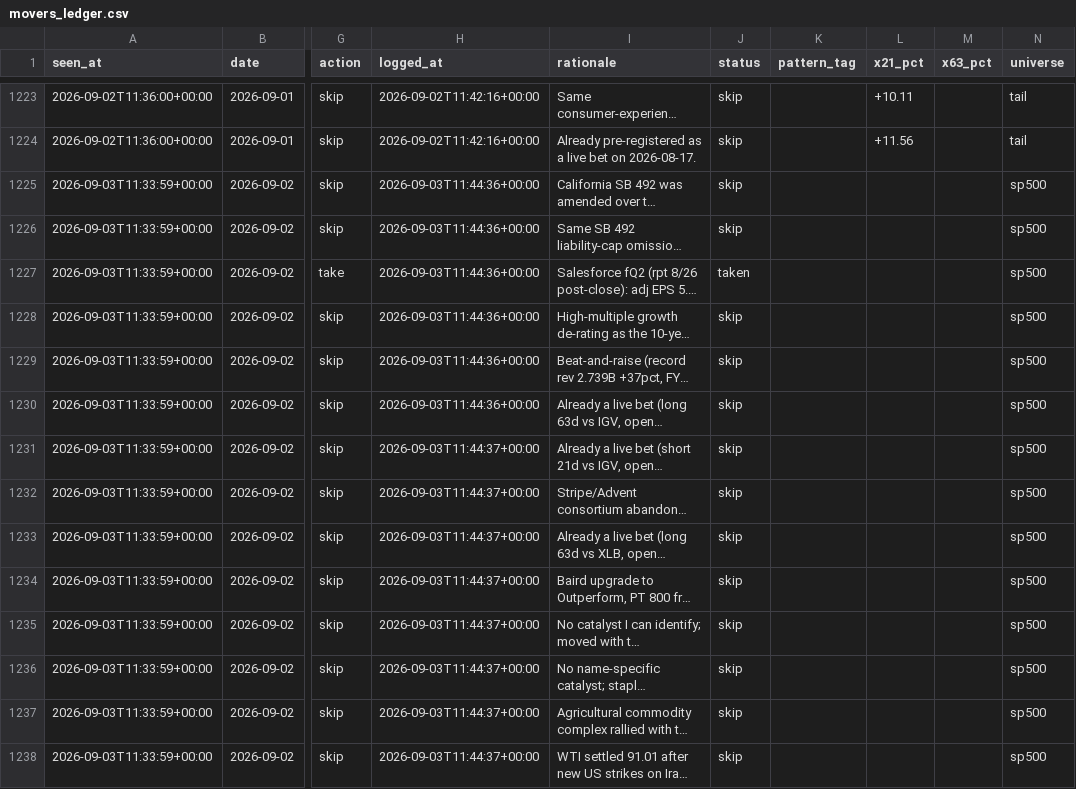
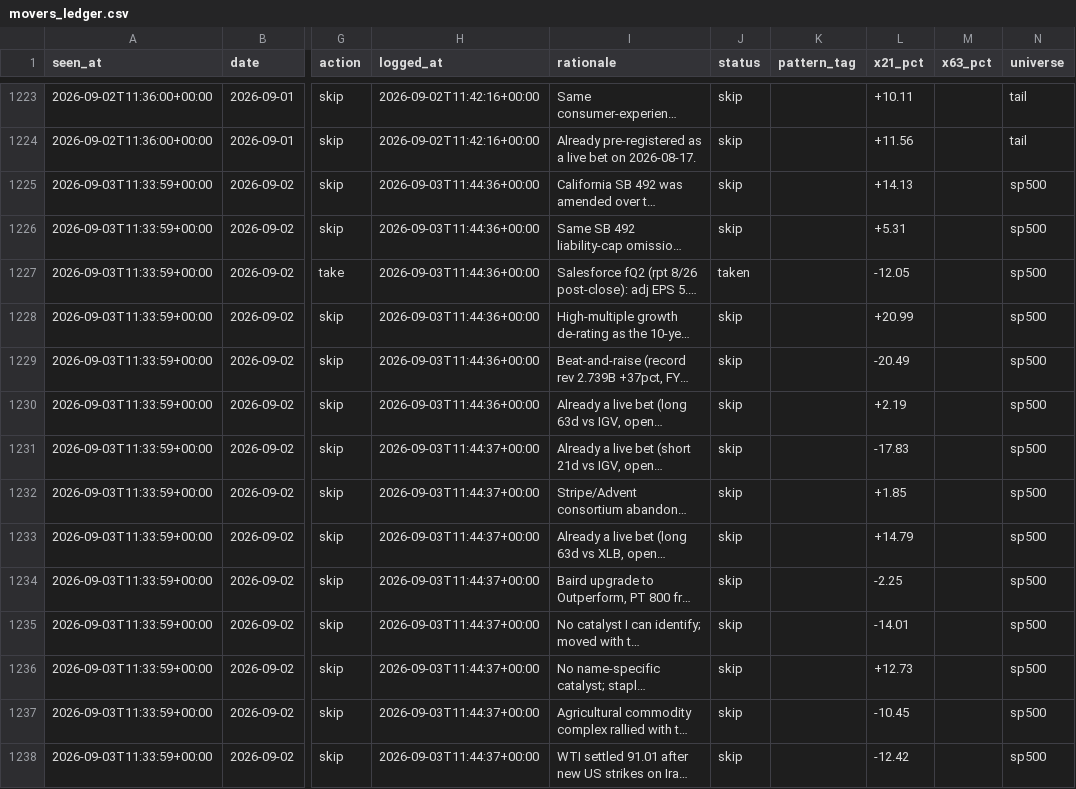
Before and after one commit to guillearria/swing-lab, a CSV file: research/movers_ledger.csv, drawn as a sheet; only a part is shown, gaps mark what is left out; long unchanged cells end in …; the diff covers the shown part only; the diff names each change by its address in the sheet, - before the commit and + after, or states it on an @@ line.

```diff
--- a/research/movers_ledger.csv
+++ b/research/movers_ledger.csv
-L1225 (x21_pct): (empty)
+L1225 (x21_pct): +14.13
-L1226 (x21_pct): (empty)
+L1226 (x21_pct): +5.31
-L1227 (x21_pct): (empty)
+L1227 (x21_pct): -12.05
-L1228 (x21_pct): (empty)
+L1228 (x21_pct): +20.99
-L1229 (x21_pct): (empty)
+L1229 (x21_pct): -20.49
-L1230 (x21_pct): (empty)
+L1230 (x21_pct): +2.19
-L1231 (x21_pct): (empty)
+L1231 (x21_pct): -17.83
-L1232 (x21_pct): (empty)
+L1232 (x21_pct): +1.85
-L1233 (x21_pct): (empty)
+L1233 (x21_pct): +14.79
-L1234 (x21_pct): (empty)
+L1234 (x21_pct): -2.25
-L1235 (x21_pct): (empty)
+L1235 (x21_pct): -14.01
-L1236 (x21_pct): (empty)
+L1236 (x21_pct): +12.73
-L1237 (x21_pct): (empty)
+L1237 (x21_pct): -10.45
-L1238 (x21_pct): (empty)
+L1238 (x21_pct): -12.42
```
Also changed, not shown: 129 edited cells elsewhere in this file, research/bets_catalogue.csv, research/data/push_log.csv, 2 other files.
